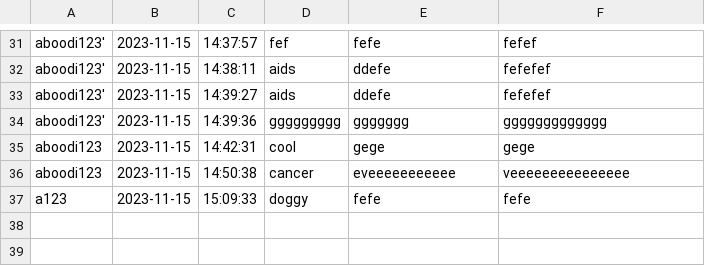
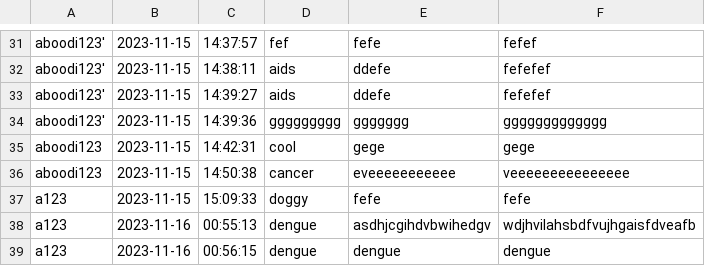
Before and after one commit to projectumc/umc1, a CSV file: userhistory.csv, drawn as a sheet; only a part is shown, gaps mark what is left out.

```diff
--- a/userhistory.csv
+++ b/userhistory.csv
@@ -37 +37,3 @@ aboodi123,2023-11-15,14:50:38,cancer,eveeeeeeeeeee,veeeeeeeeeeeeeee
 a123,2023-11-15,15:09:33,doggy,fefe,fefe
+a123,2023-11-16,00:55:13,dengue,asdhjcgihdvbwihedgv,wdjhvilahsbdfvujhgaisfdveafb
+a123,2023-11-16,00:56:15,dengue,dengue,dengue
```
Also changed, not shown: contact.csv, nameListDoc.csv, 18 other files.
